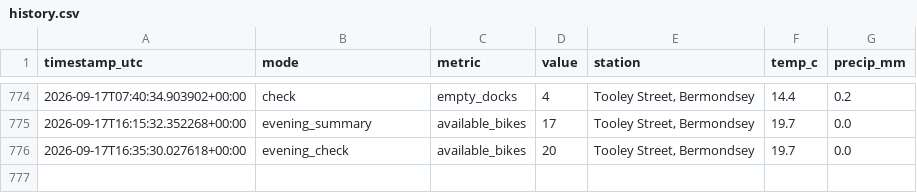
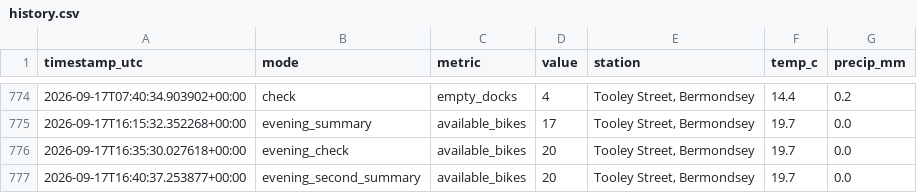
Before and after one commit to hsimmonds01/Claude, a CSV file: dock-alerter/history.csv, drawn as a sheet; only a part is shown, gaps mark what is left out; the diff names each change by its address in the sheet, - before the commit and + after, or states it on an @@ line.

```diff
--- a/dock-alerter/history.csv
+++ b/dock-alerter/history.csv
+row 777: 2026-09-17T16:40:37.253877+00:00 | evening_second_summary | available_bikes | 20 | Tooley Street, Bermondsey | 19.7 | 0.0
```
